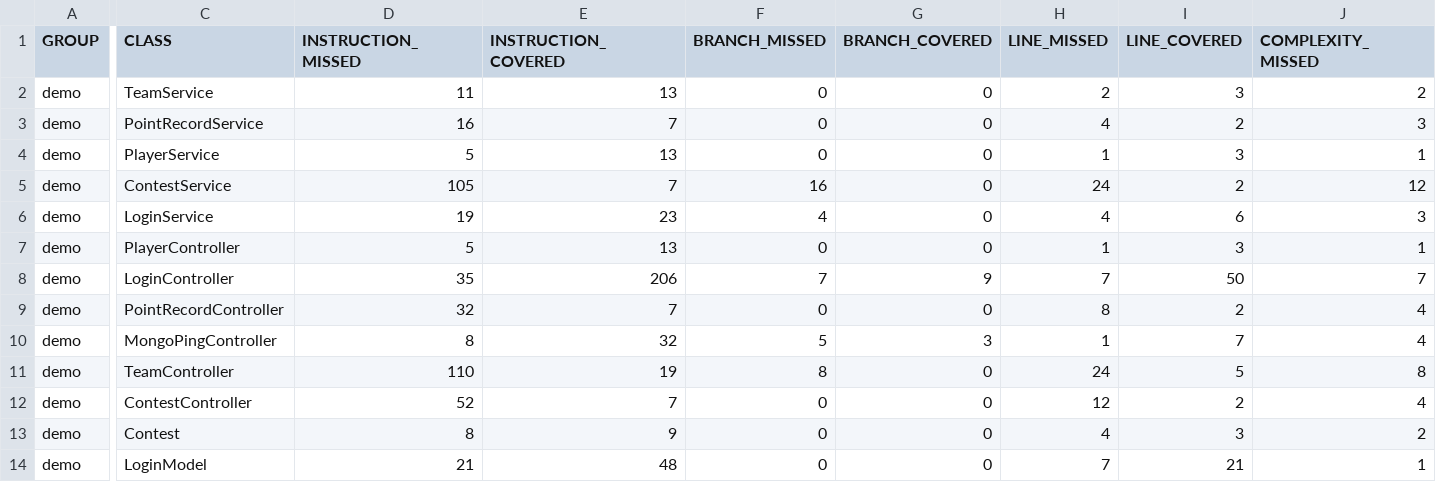
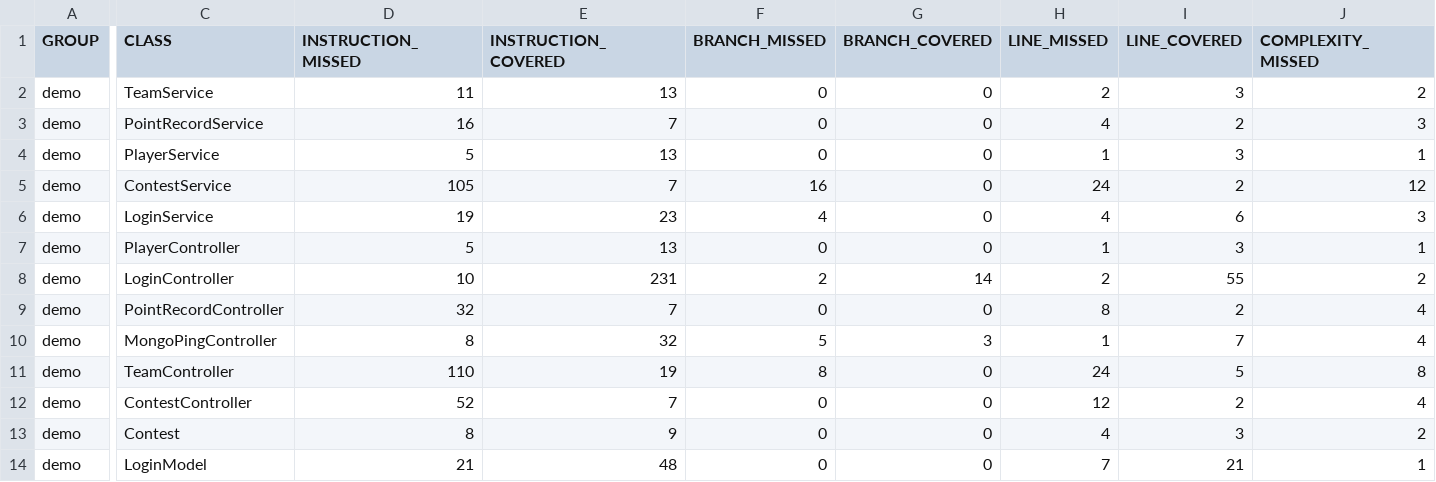
Before and after one commit to swetha4444/TeamX-Backend, a CSV file: target/site/jacoco/jacoco.csv, drawn as a sheet; only a part is shown, gaps mark what is left out; the diff covers the shown part only; the diff names each change by its address in the sheet, - before the commit and + after, or states it on an @@ line.

```diff
--- a/target/site/jacoco/jacoco.csv
+++ b/target/site/jacoco/jacoco.csv
-D8 (INSTRUCTION_MISSED): 35
+D8 (INSTRUCTION_MISSED): 10
-E8 (INSTRUCTION_COVERED): 206
+E8 (INSTRUCTION_COVERED): 231
-F8 (BRANCH_MISSED): 7
+F8 (BRANCH_MISSED): 2
-G8 (BRANCH_COVERED): 9
+G8 (BRANCH_COVERED): 14
-H8 (LINE_MISSED): 7
+H8 (LINE_MISSED): 2
-I8 (LINE_COVERED): 50
+I8 (LINE_COVERED): 55
-J8 (COMPLEXITY_MISSED): 7
+J8 (COMPLEXITY_MISSED): 2
```
Also changed, not shown: 1 edited cell elsewhere in this file, 15 other files.
